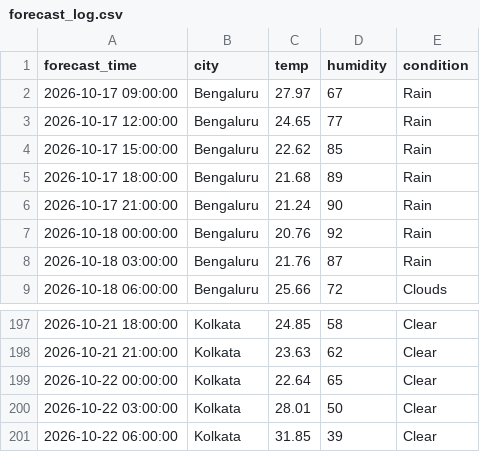
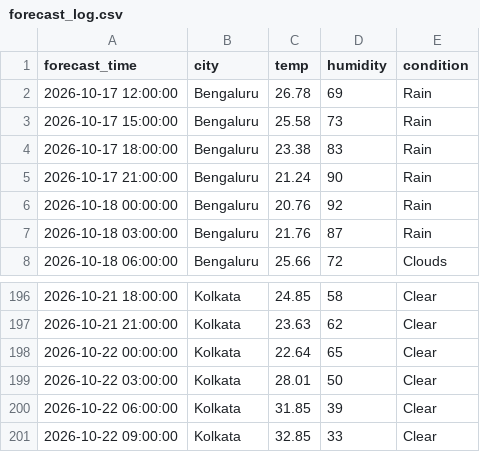
Before and after one commit to zakvanzakvan86-dev/weather-dashboard-data, a CSV file: forecast_log.csv, drawn as a sheet; only a part is shown, gaps mark what is left out; the diff covers the shown part only.

```diff
--- a/forecast_log.csv
+++ b/forecast_log.csv
@@ -1,6 +1,5 @@
 forecast_time,city,temp,humidity,condition
-2026-10-17 09:00:00,Bengaluru,27.97,67,Rain
-2026-10-17 12:00:00,Bengaluru,24.65,77,Rain
-2026-10-17 15:00:00,Bengaluru,22.62,85,Rain
-2026-10-17 18:00:00,Bengaluru,21.68,89,Rain
+2026-10-17 12:00:00,Bengaluru,26.78,69,Rain
+2026-10-17 15:00:00,Bengaluru,25.58,73,Rain
+2026-10-17 18:00:00,Bengaluru,23.38,83,Rain
 2026-10-17 21:00:00,Bengaluru,21.24,90,Rain
@@ -201 +200,2 @@ forecast_time,city,temp,humidity,condition
 2026-10-22 06:00:00,Kolkata,31.85,39,Clear
+2026-10-22 09:00:00,Kolkata,32.85,33,Clear
```
Also changed, not shown: 4 added rows, 4 removed rows and 23 edited cells elsewhere in this file, weather_log.csv.
